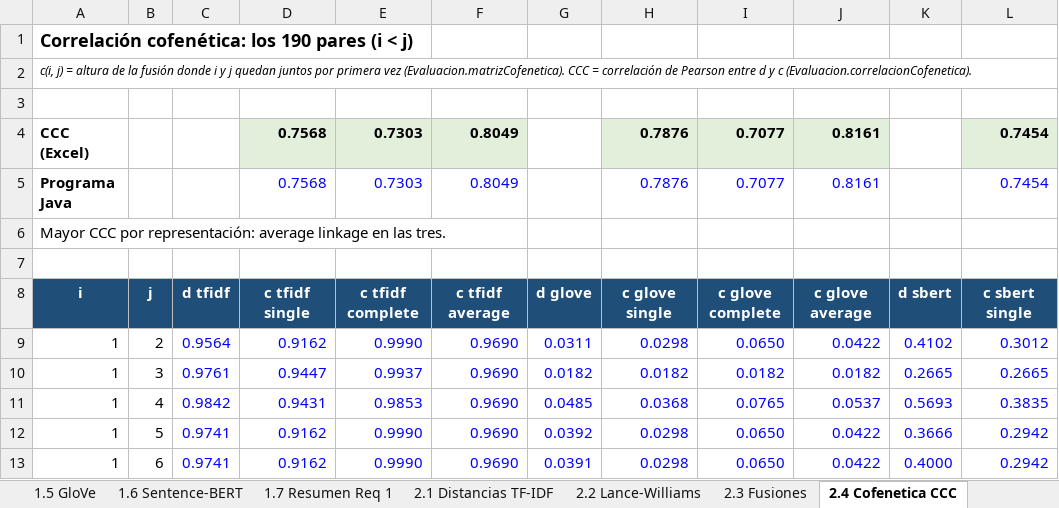
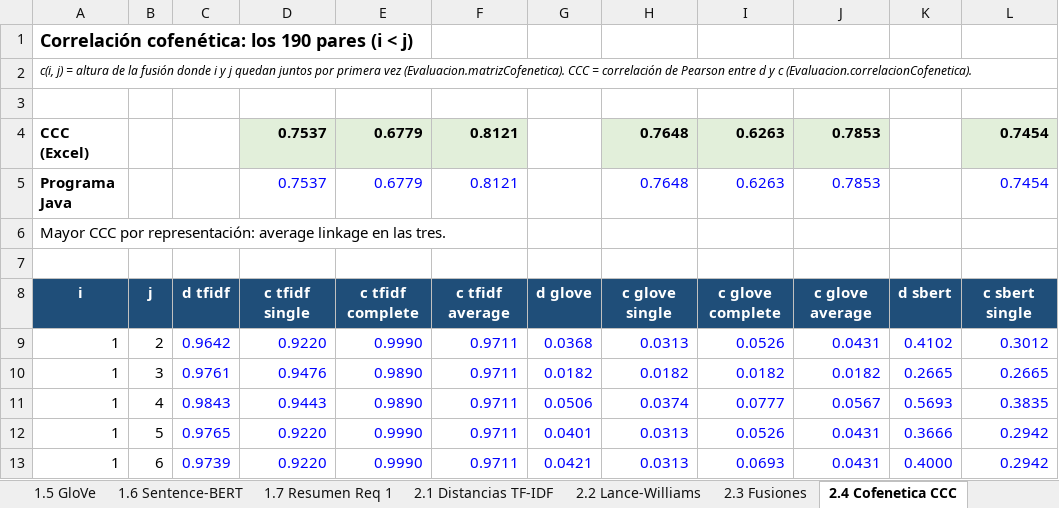
Before and after one commit to DanielaCC27/proyecto_final_algoritmos, an Excel workbook: docs/calculos_paso_a_paso.xlsx, sheet 2.4 Cofenetica CCC, drawn as a sheet; only a part is shown; values as stored, in another font and other column widths than the file's, no borders; the diff covers the shown part only; the diff names each change by its address in the sheet, - before the commit and + after, or states it on an @@ line.

```diff
--- a/docs/calculos_paso_a_paso.xlsx (sheet 2.4 Cofenetica CCC)
+++ b/docs/calculos_paso_a_paso.xlsx (sheet 2.4 Cofenetica CCC)
-D4:D5: 0.7568
+D4:D5: 0.7537
-E4:E5: 0.7303
+E4:E5: 0.6779
-F4:F5: 0.8049
+F4:F5: 0.8121
-H4:H5: 0.7876
+H4:H5: 0.7648
-I4:I5: 0.7077
+I4:I5: 0.6263
-J4:J5: 0.8161
+J4:J5: 0.7853
-C9: 0.9564
+C9: 0.9642
-D9: 0.9162
+D9: 0.9220
-F9:F13: 0.9690
+F9:F13: 0.9711
-G9: 0.0311
+G9: 0.0368
-H9: 0.0298
+H9: 0.0313
-I9: 0.0650
+I9: 0.0526
-J9: 0.0422
+J9: 0.0431
-D10: 0.9447
+D10: 0.9476
-E10: 0.9937
+E10: 0.9890
-C11: 0.9842
+C11: 0.9843
-D11: 0.9431
+D11: 0.9443
-E11: 0.9853
+E11: 0.9890
-G11: 0.0485
+G11: 0.0506
-H11: 0.0368
+H11: 0.0374
-I11: 0.0765
+I11: 0.0777
-J11: 0.0537
+J11: 0.0567
-C12: 0.9741
+C12: 0.9765
-D12:D13: 0.9162
+D12:D13: 0.9220
-G12: 0.0392
+G12: 0.0401
-H12:H13: 0.0298
+H12:H13: 0.0313
-I12: 0.0650
+I12: 0.0526
-J12:J13: 0.0422
+J12:J13: 0.0431
-C13: 0.9741
+C13: 0.9739
-G13: 0.0391
+G13: 0.0421
-I13: 0.0650
+I13: 0.0693
```
Also changed, not shown: 1388 edited cells elsewhere in this sheet, sheet 1.2b NW completo, sheet 1.1b Levenshtein completo, sheet GloVe vectores, sheet 1.5 GloVe, sheet 2.1 Distancias TF-IDF, sheet 2.3 Fusiones, 7 more sheets, formulas that keep their value, 51 other files.
